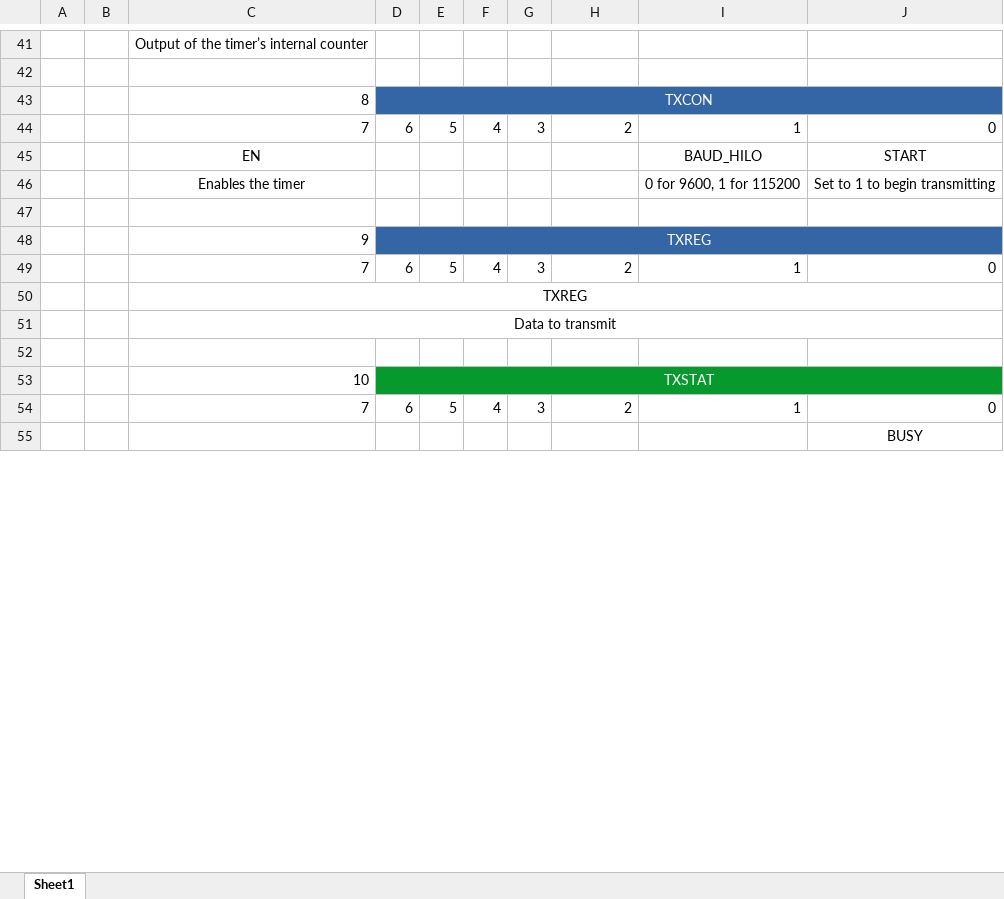
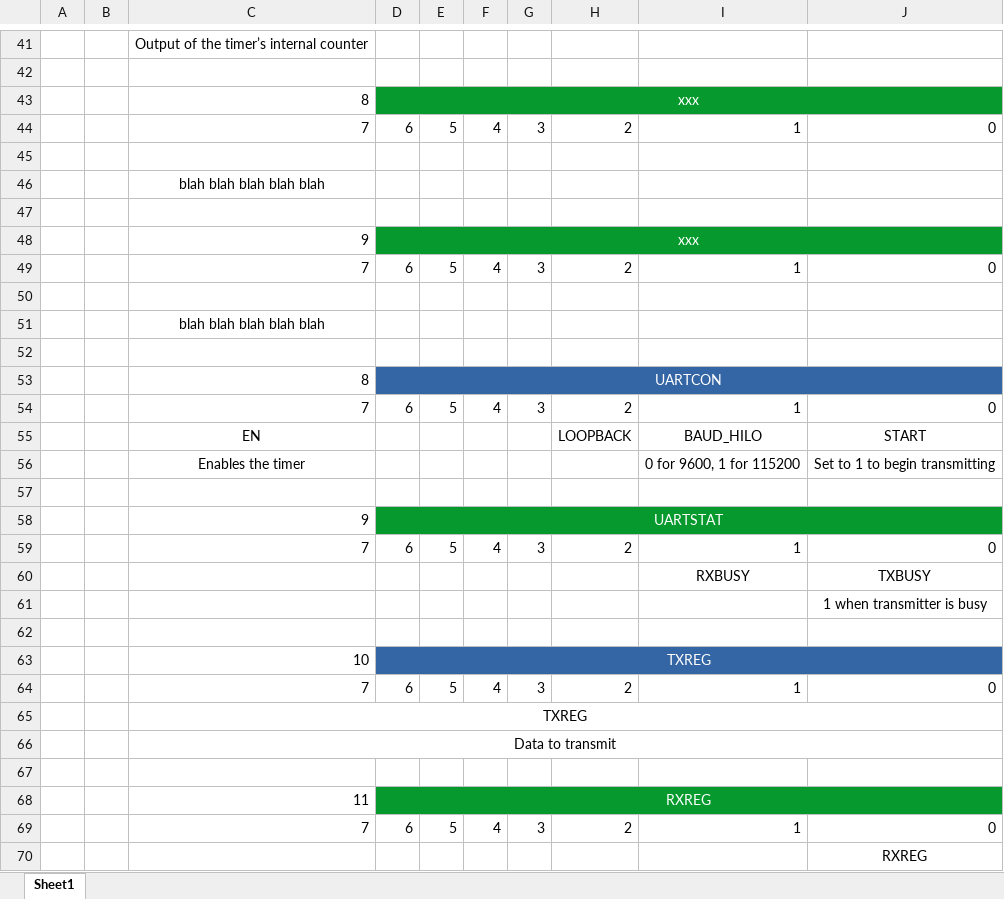
Before and after one commit to samrosenfield22/boardinator, an Excel workbook: docs/sfr_spec.xlsx, sheet Sheet1, drawn as a sheet; only a part is shown, gaps mark what is left out; values as stored, in another font and other column widths than the file's, no borders; removed rows and columns are numbered as before the commit, all else as after; the diff covers the shown part only; the diff names each change by its address in the sheet, - before the commit and + after, or states it on an @@ line.

Commit message:
uart rx working in sim, with features (loopback, rx_avail bit cleared on reading)

```diff
--- a/docs/sfr_spec.xlsx (sheet Sheet1)
+++ b/docs/sfr_spec.xlsx (sheet Sheet1)
-D43: TXCON
+D43: xxx
-D43:J43 fill: #3465A4
+D43:J43 fill: #069A2E
+row 45: (empty)
+row 46:  |  | blah blah blah blah blah
+row 47: (empty)
+row 48:  |  | 9 | xxx
+row 49:  |  | 7 | 6 | 5 | 4 | 3 | 2 | 1 | 0
+row 50: (empty)
+row 51:  |  | blah blah blah blah blah
+row 52: (empty)
+row 53:  |  | 8 | UARTCON
+row 54:  |  | 7 | 6 | 5 | 4 | 3 | 2 | 1 | 0
-H55: (empty)
+H55: LOOPBACK
-D58: TXREG
+D58: UARTSTAT
-D58:J58 fill: #3465A4
+D58:J58 fill: #069A2E
+row 59:  |  | 7 | 6 | 5 | 4 | 3 | 2 | 1 | 0
+row 60:  |  |  |  |  |  |  |  | RXBUSY | TXBUSY
+row 61:  |  |  |  |  |  |  |  |  | 1 when transmitter is busy
+row 62: (empty)
+row 63:  |  | 10 | TXREG
-row 53:  |  | 10 | TXSTAT
+row 68:  |  | 11 | RXREG
-J70: BUSY
+J70: RXREG
```
Also changed, not shown: 1 added row, 1 removed row, 3 edited cells and merged cells elsewhere in this sheet, formulas that keep their value, 9 other files.
